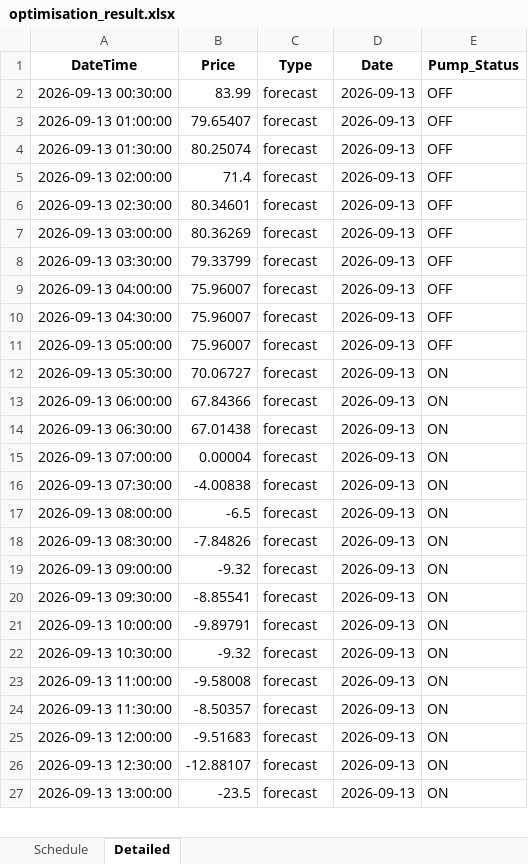
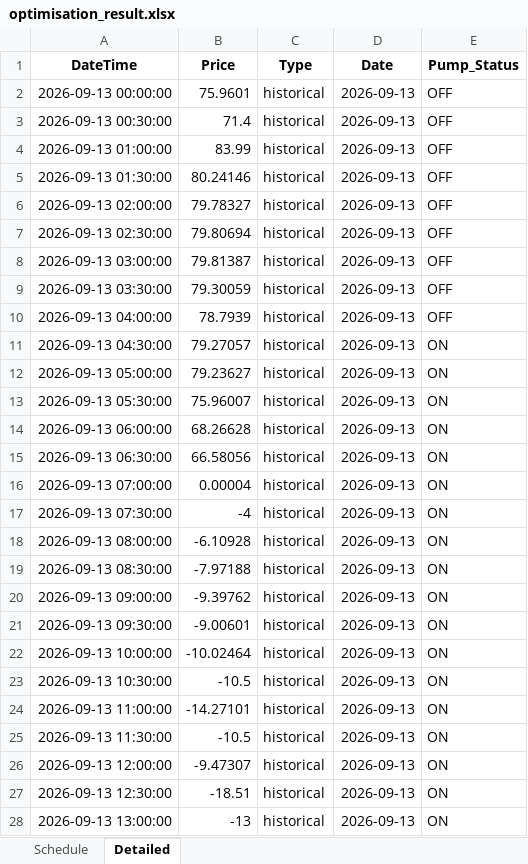
Before and after one commit to bwyLLAP/pump-optimisation-for-SHW, an Excel workbook: data/latest/optimisation_result.xlsx, sheet Detailed, drawn as a sheet; only a part is shown; values as stored, in another font and other column widths than the file's, no borders; addresses are those after the commit; the diff covers the shown part only; the diff names each change by its address in the sheet, - before the commit and + after, or states it on an @@ line.

```diff
--- a/data/latest/optimisation_result.xlsx (sheet Detailed)
+++ b/data/latest/optimisation_result.xlsx (sheet Detailed)
+row 2: 2026-09-13 00:00:00 | 75.9601 | historical | 2026-09-13 | OFF
-B3 (Price): 83.99
+B3 (Price): 71.4
-C3:C28 (Type): forecast
+C3:C28 (Type): historical
-B4 (Price): 79.65407
+B4 (Price): 83.99
-B5 (Price): 80.25074
+B5 (Price): 80.24146
-B6 (Price): 71.4
+B6 (Price): 79.78327
-B7 (Price): 80.34601
+B7 (Price): 79.80694
-B8 (Price): 80.36269
+B8 (Price): 79.81387
-B9 (Price): 79.33799
+B9 (Price): 79.30059
-B10 (Price): 75.96007
+B10 (Price): 78.7939
-B11 (Price): 75.96007
+B11 (Price): 79.27057
-E11:E12 (Pump_Status): OFF
+E11:E12 (Pump_Status): ON
-B12 (Price): 75.96007
+B12 (Price): 79.23627
-B13 (Price): 70.06727
+B13 (Price): 75.96007
-B14 (Price): 67.84366
+B14 (Price): 68.26628
-B15 (Price): 67.01438
+B15 (Price): 66.58056
-B17 (Price): -4.00838
+B17 (Price): -4
-B18 (Price): -6.5
+B18 (Price): -6.10928
-B19 (Price): -7.84826
+B19 (Price): -7.97188
-B20 (Price): -9.32
+B20 (Price): -9.39762
-B21 (Price): -8.85541
+B21 (Price): -9.00601
-B22 (Price): -9.89791
+B22 (Price): -10.02464
-B23 (Price): -9.32
+B23 (Price): -10.5
-B24 (Price): -9.58008
+B24 (Price): -14.27101
-B25 (Price): -8.50357
+B25 (Price): -10.5
-B26 (Price): -9.51683
+B26 (Price): -9.47307
-B27 (Price): -12.88107
+B27 (Price): -18.51
-B28 (Price): -23.5
+B28 (Price): -13
```
Also changed, not shown: 48 added rows and 47 edited cells elsewhere in this sheet, sheet Schedule, 3 other files.
